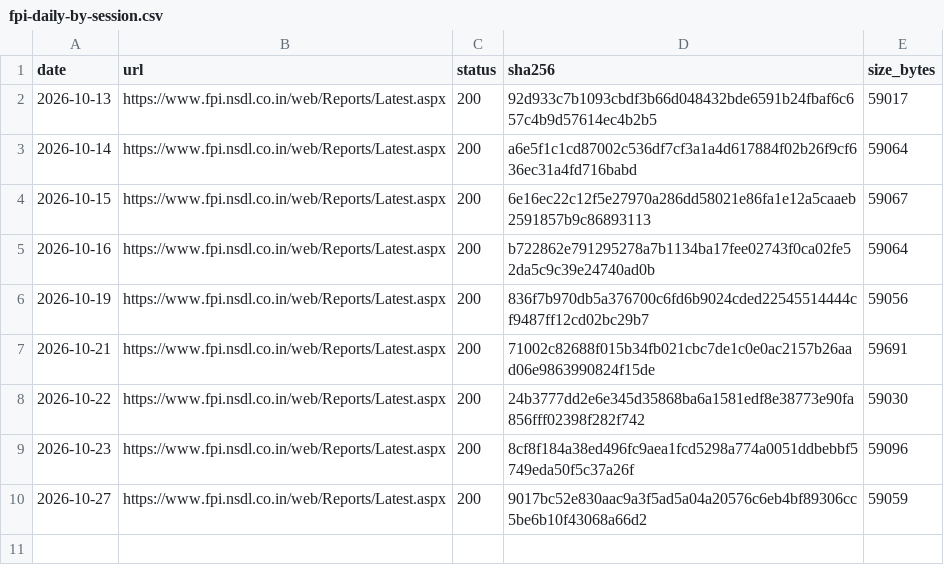
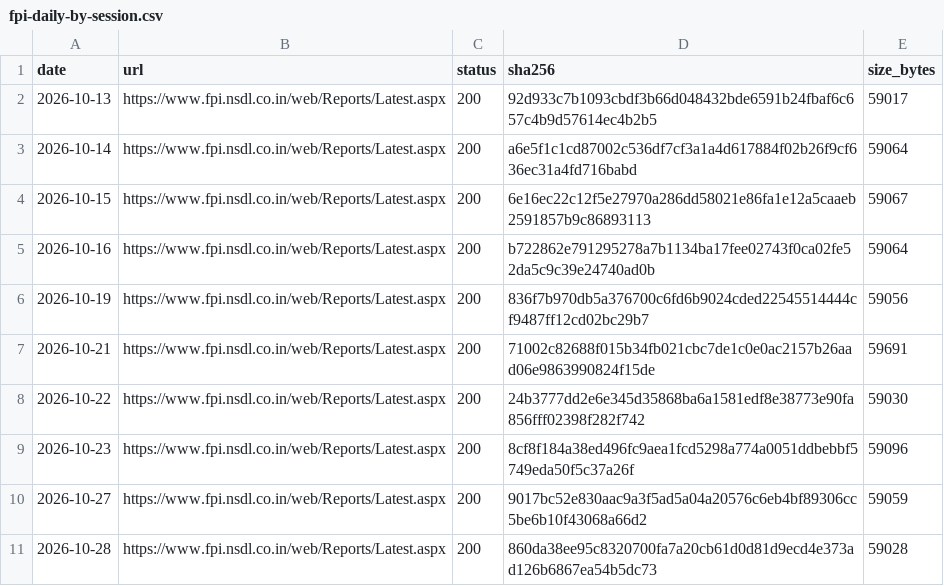
Before and after one commit to contactexepex/omenix-trading, a CSV file: research/data/manifests/fpi-daily-by-session.csv, drawn as a sheet; the diff names each change by its address in the sheet, - before the commit and + after, or states it on an @@ line.

```diff
--- a/research/data/manifests/fpi-daily-by-session.csv
+++ b/research/data/manifests/fpi-daily-by-session.csv
+row 11: 2026-10-28 | https://www.fpi.nsdl.co.in/web/Reports/Latest.aspx | 200 | 860da38ee95c8320700fa7a20cb61d0d81d9ecd4e373ad126b6867ea54b5dc73 | 59028
```
